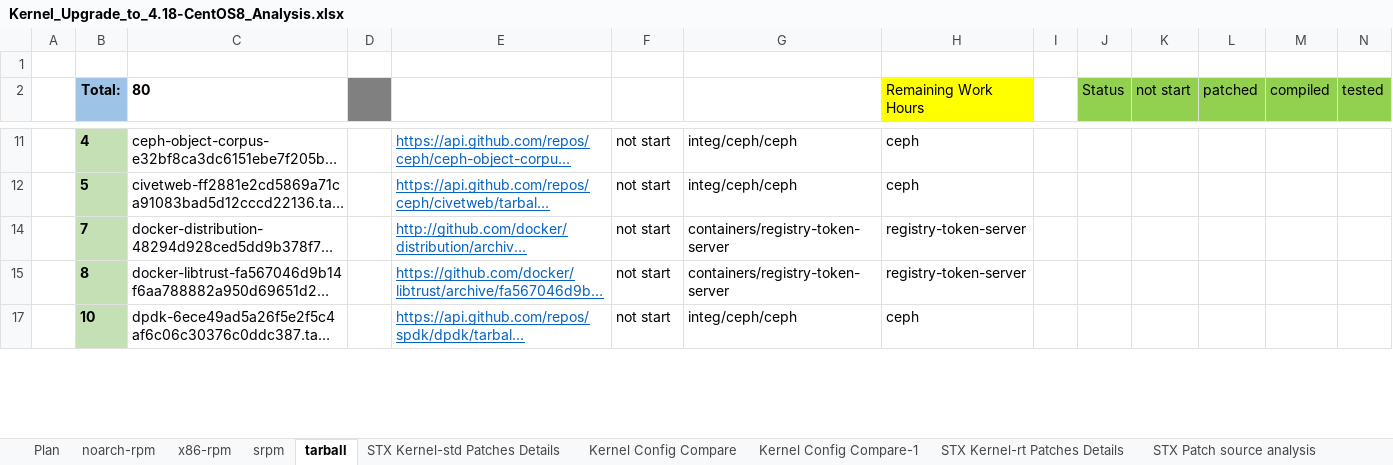
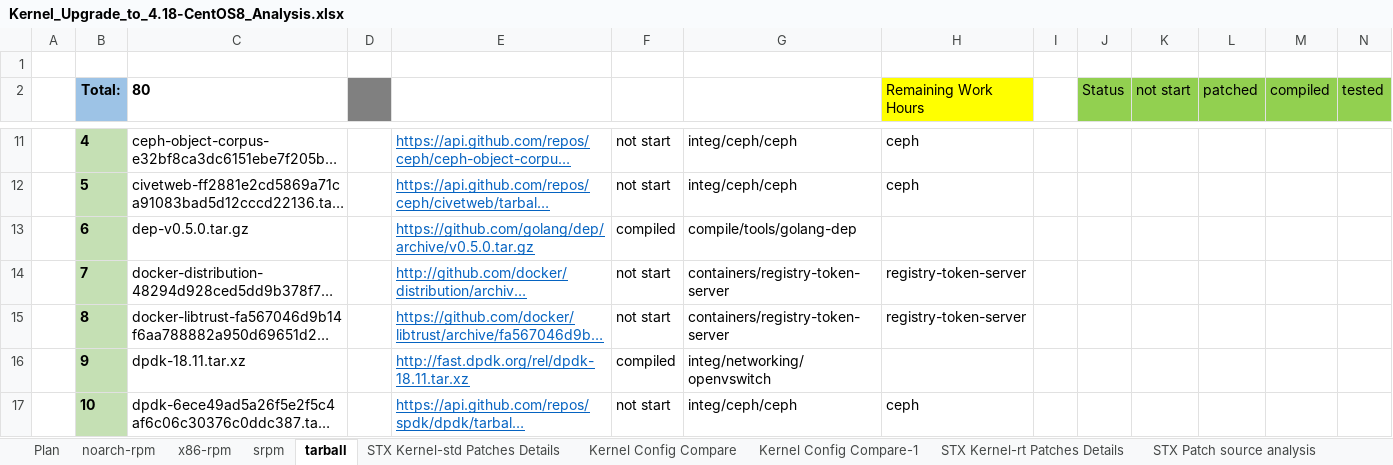
Before and after one commit to StarlingX-Neusoft/Centos8, an Excel workbook: Kernel_Upgrade_to_4.18-CentOS8_Analysis.xlsx, sheet tarball, drawn as a sheet; only a part is shown, gaps mark what is left out; long unchanged cells end in …; values as stored, in another font and other column widths than the file's, no borders; conditional formats not drawn; the diff covers the shown part only; the diff names each change by its address in the sheet, - before the commit and + after, or states it on an @@ line.

```diff
--- a/Kernel_Upgrade_to_4.18-CentOS8_Analysis.xlsx (sheet tarball)
+++ b/Kernel_Upgrade_to_4.18-CentOS8_Analysis.xlsx (sheet tarball)
@@ row 13 unhidden:  | 6 | dep-v0.5.0.tar.gz |  | https://github.com/golang/dep/archive/v0.5.0.tar.gz | compiled | compile/tools/golang-dep @@
@@ row 16 unhidden:  | 9 | dpdk-18.11.tar.xz |  | http://fast.dpdk.org/rel/dpdk-18.11.tar.xz | compiled | integ/networking/openvswitch @@
```
Also changed, not shown: 2 added rows, 40 hidden or unhidden rows, 7 edited cells and merged cells elsewhere in this sheet, sheet srpm, sheet Plan.
